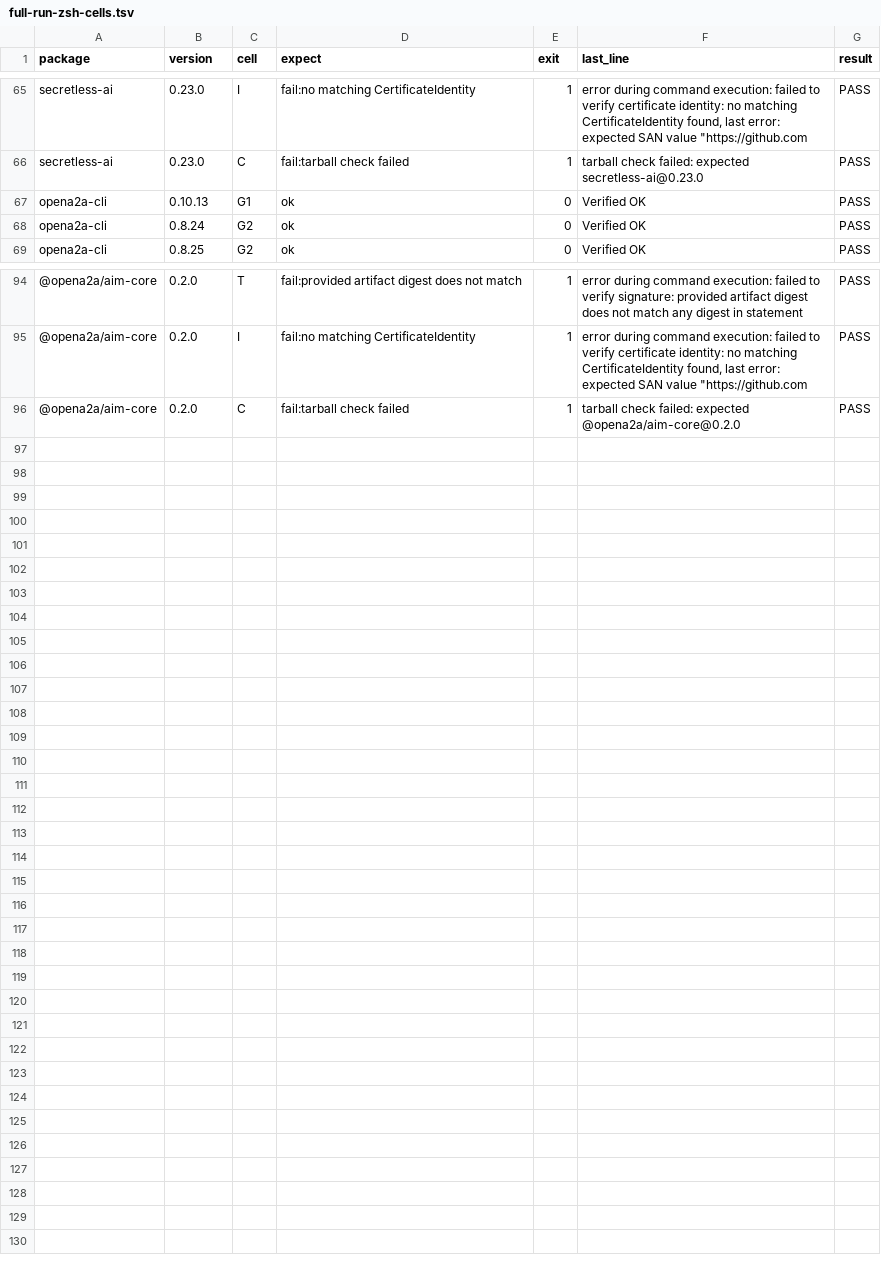
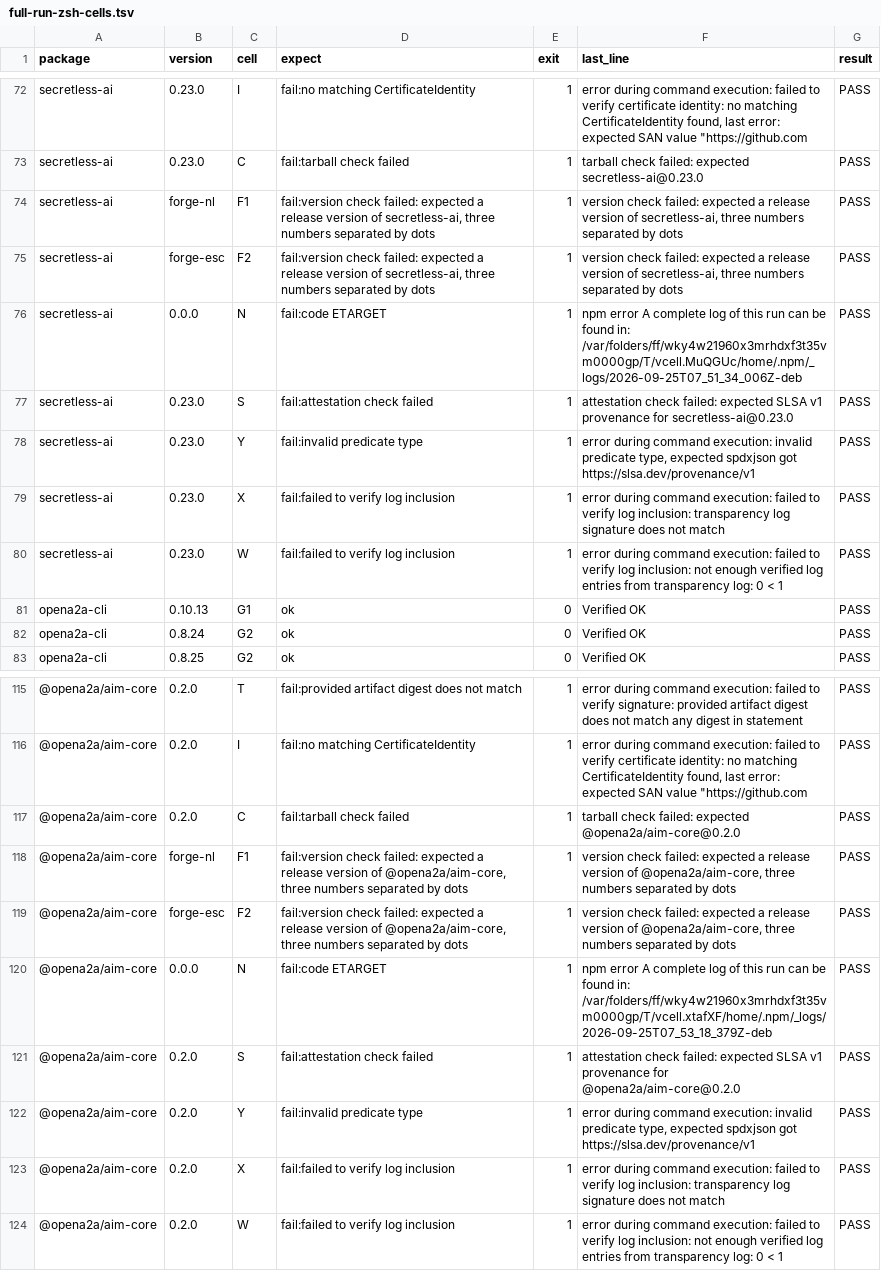
Before and after one commit to opena2a-org/opena2a, a TSV file: docs/captures/full-run-zsh-cells.tsv, drawn as a sheet; only a part is shown, gaps mark what is left out; the diff covers the shown part only; the diff names each change by its address in the sheet, - before the commit and + after, or states it on an @@ line.

```diff
--- a/docs/captures/full-run-zsh-cells.tsv
+++ b/docs/captures/full-run-zsh-cells.tsv
+row 74: secretless-ai | forge-nl | F1 | fail:version check failed: expected a release version of secretless-ai, three numbers separated by dots | 1 | version check failed: expected a release version of secretless-ai, three numbers separated by dots | PASS
+row 75: secretless-ai | forge-esc | F2 | fail:version check failed: expected a release version of secretless-ai, three numbers separated by dots | 1 | version check failed: expected a release version of secretless-ai, three numbers separated by dots | PASS
+row 76: secretless-ai | 0.0.0 | N | fail:code ETARGET | 1 | npm error A complete log of this run can be found in: /var/folders/ff/wky4w21960x3mrhdxf3t35vm0000gp/T/vcell.MuQGUc/home/.npm/_logs/2026-09-25T07_51_34_006Z-deb | PASS
+row 77: secretless-ai | 0.23.0 | S | fail:attestation check failed | 1 | attestation check failed: expected SLSA v1 provenance for secretless-ai@0.23.0 | PASS
+row 78: secretless-ai | 0.23.0 | Y | fail:invalid predicate type | 1 | error during command execution: invalid predicate type, expected spdxjson got https://slsa.dev/provenance/v1 | PASS
+row 79: secretless-ai | 0.23.0 | X | fail:failed to verify log inclusion | 1 | error during command execution: failed to verify log inclusion: transparency log signature does not match | PASS
+row 80: secretless-ai | 0.23.0 | W | fail:failed to verify log inclusion | 1 | error during command execution: failed to verify log inclusion: not enough verified log entries from transparency log: 0 < 1 | PASS
+row 118: @opena2a/aim-core | forge-nl | F1 | fail:version check failed: expected a release version of @opena2a/aim-core, three numbers separated by dots | 1 | version check failed: expected a release version of @opena2a/aim-core, three numbers separated by dots | PASS
+row 119: @opena2a/aim-core | forge-esc | F2 | fail:version check failed: expected a release version of @opena2a/aim-core, three numbers separated by dots | 1 | version check failed: expected a release version of @opena2a/aim-core, three numbers separated by dots | PASS
+row 120: @opena2a/aim-core | 0.0.0 | N | fail:code ETARGET | 1 | npm error A complete log of this run can be found in: /var/folders/ff/wky4w21960x3mrhdxf3t35vm0000gp/T/vcell.xtafXF/home/.npm/_logs/2026-09-25T07_53_18_379Z-deb | PASS
+row 121: @opena2a/aim-core | 0.2.0 | S | fail:attestation check failed | 1 | attestation check failed: expected SLSA v1 provenance for @opena2a/aim-core@0.2.0 | PASS
+row 122: @opena2a/aim-core | 0.2.0 | Y | fail:invalid predicate type | 1 | error during command execution: invalid predicate type, expected spdxjson got https://slsa.dev/provenance/v1 | PASS
+row 123: @opena2a/aim-core | 0.2.0 | X | fail:failed to verify log inclusion | 1 | error during command execution: failed to verify log inclusion: transparency log signature does not match | PASS
+row 124: @opena2a/aim-core | 0.2.0 | W | fail:failed to verify log inclusion | 1 | error during command execution: failed to verify log inclusion: not enough verified log entries from transparency log: 0 < 1 | PASS
```
Also changed, not shown: 14 added rows and 2 edited cells elsewhere in this file, docs/captures/full-run-bash-cells.tsv, 41 other files.
